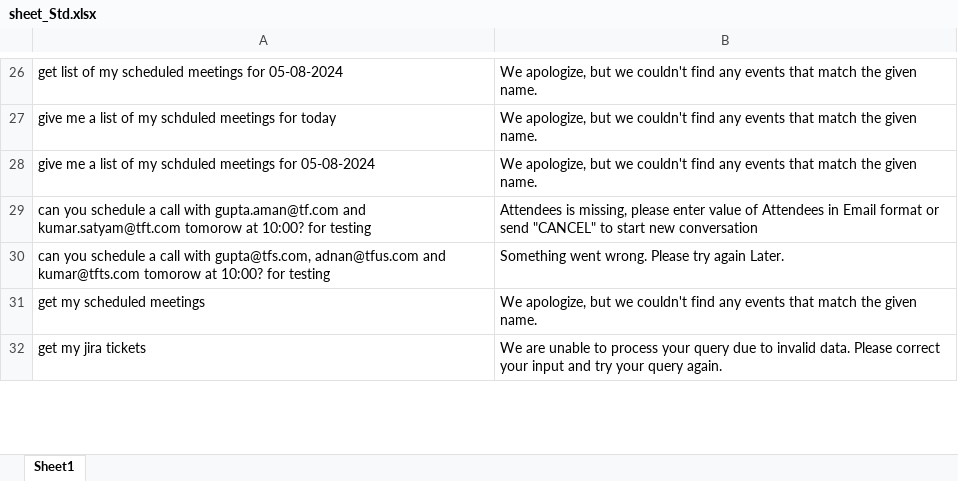
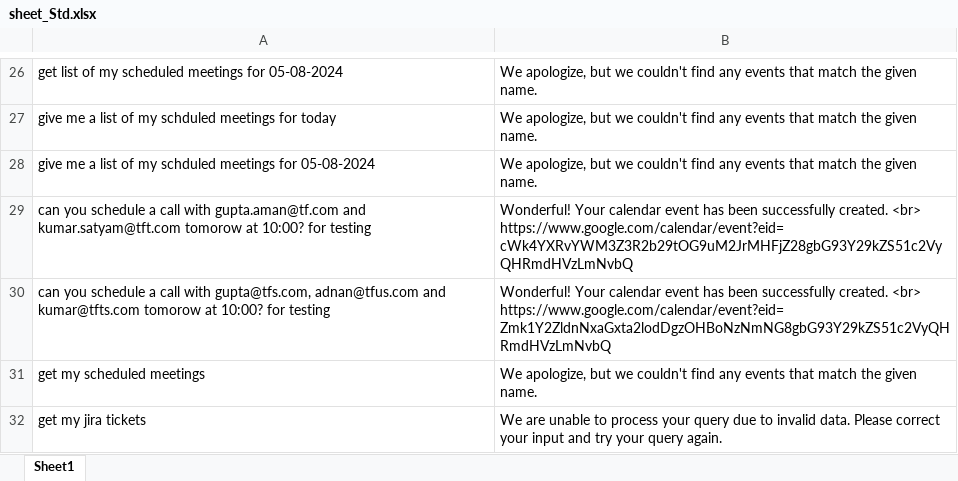
Before and after one commit to MohammadAdnan-TFT/socket-io-script, an Excel workbook: sheet_Std.xlsx, sheet Sheet1, drawn as a sheet; only a part is shown, gaps mark what is left out; values as stored, in another font and other column widths than the file's, no borders; the diff covers the shown part only; the diff names each change by its address in the sheet, - before the commit and + after, or states it on an @@ line.

```diff
--- a/sheet_Std.xlsx (sheet Sheet1)
+++ b/sheet_Std.xlsx (sheet Sheet1)
-B29: Attendees is missing, please enter value of Attendees in Email format or send "CANCEL" to start new conversation
+B29: Wonderful! Your calendar event has been successfully created. <br> https://www.google.com/calendar/event?eid=cWk4YXRvYWM3Z3R2b29tOG9uM2JrMHFjZ28gbG93Y29kZS51c2VyQHRmdHVzLmNvbQ
-B30: Something went wrong. Please try again Later.
+B30: Wonderful! Your calendar event has been successfully created. <br> https://www.google.com/calendar/event?eid=Zmk1Y2ZldnNxaGxta2lodDgzOHBoNzNmNG8gbG93Y29kZS51c2VyQHRmdHVzLmNvbQ
```
Also changed, not shown: 7 edited cells elsewhere in this sheet, 4 other files.
